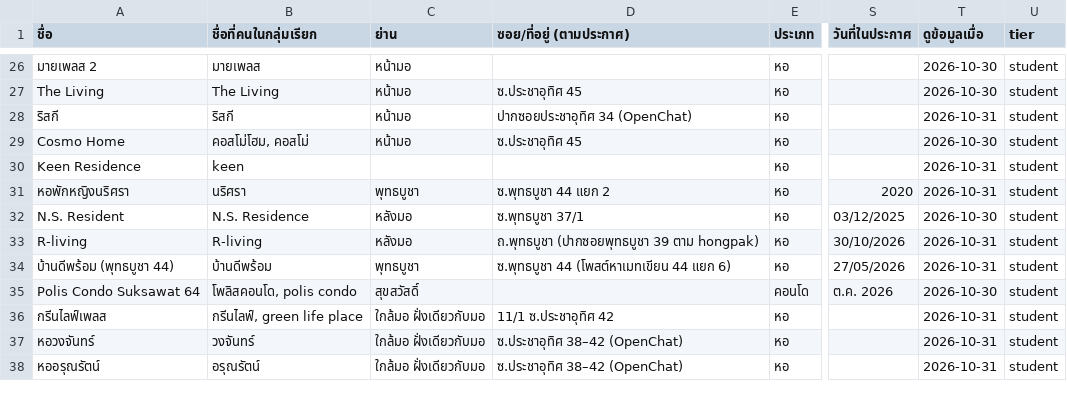
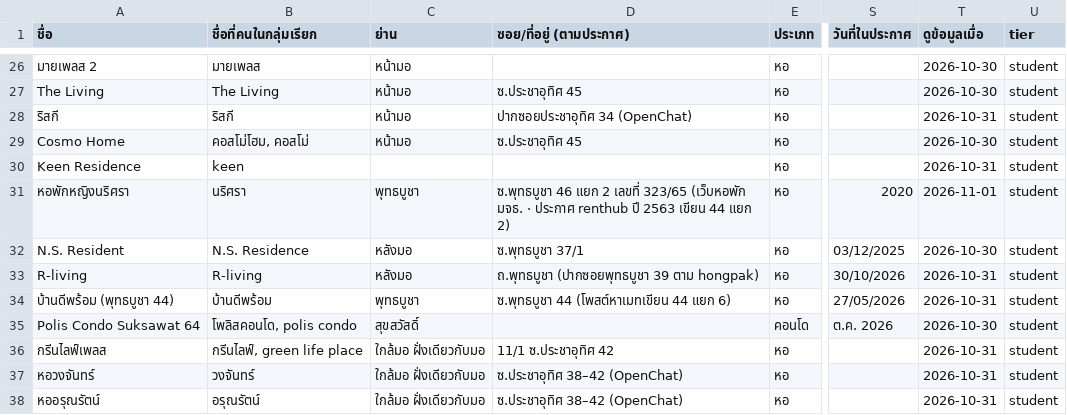
Before and after one commit to natthaphonphukaew/tangmod, a CSV file: docs/research/dorms-kmutt.csv, drawn as a sheet; only a part is shown, gaps mark what is left out; the diff names each change by its address in the sheet, - before the commit and + after, or states it on an @@ line.

```diff
--- a/docs/research/dorms-kmutt.csv
+++ b/docs/research/dorms-kmutt.csv
-D31 (ซอย/ที่อยู่ (ตามประกาศ)): ซ.พุทธบูชา 44 แยก 2
+D31 (ซอย/ที่อยู่ (ตามประกาศ)): ซ.พุทธบูชา 46 แยก 2 เลขที่ 323/65 (เว็บหอพัก มจธ. · ประกาศ renthub ปี 2563 เขียน 44 แยก 2)
-T31 (ดูข้อมูลเมื่อ): 2026-10-31
+T31 (ดูข้อมูลเมื่อ): 2026-11-01
```
Also changed, not shown: 7 other files.
